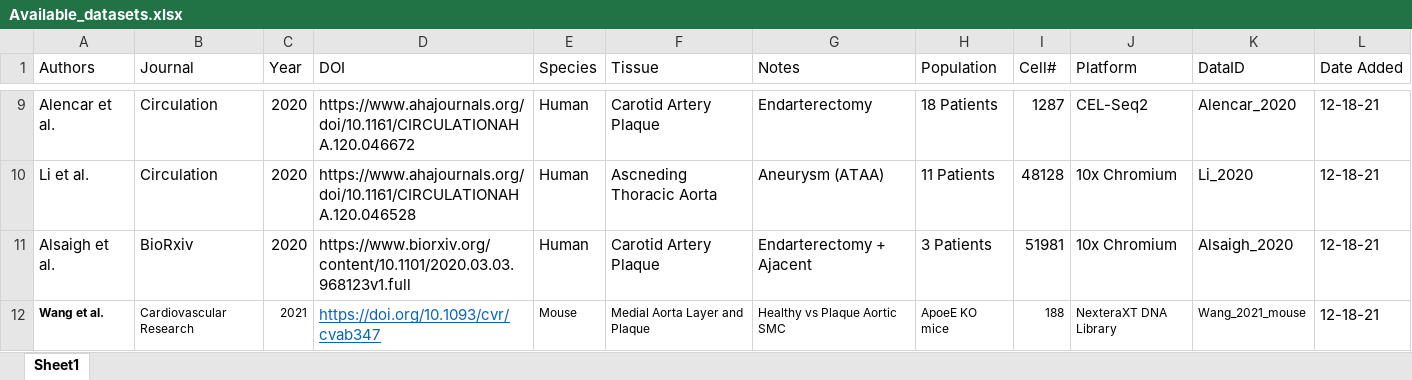
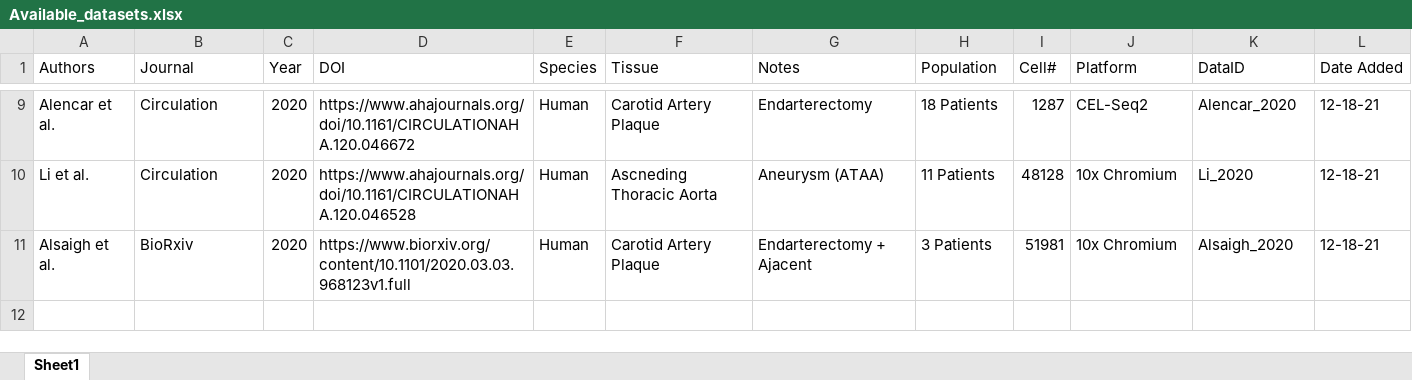
Before and after one commit to MillerLab-CPHG/PlaqView, an Excel workbook: Available_datasets.xlsx, sheet Sheet1, drawn as a sheet; only a part is shown, gaps mark what is left out; values as stored, in another font and other column widths than the file's, no borders; table styles not drawn; the diff names each change by its address in the sheet, - before the commit and + after, or states it on an @@ line.

Commit message:
removed wang et all completely
too small, 188 cells only and most tools cant run it

```diff
--- a/Available_datasets.xlsx (sheet Sheet1)
+++ b/Available_datasets.xlsx (sheet Sheet1)
-row 12: Wang et al. | Cardiovascular Research | 2021 | https://doi.org/10.1093/cvr/cvab347 | Mouse | Medial Aorta Layer and Plaque | Healthy vs Plaque Aortic SMC | ApoeE KO mice | 188 | NexteraXT DNA Library | Wang_2021_mouse | 12-18-21
```
